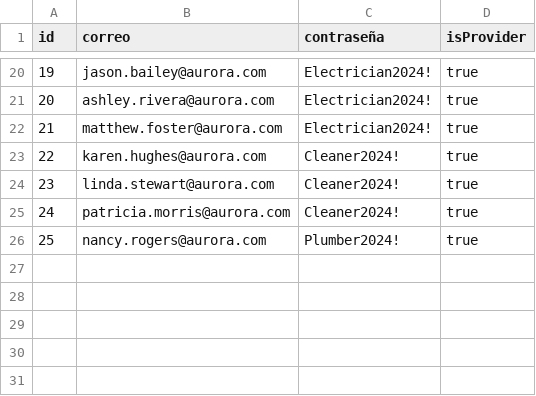
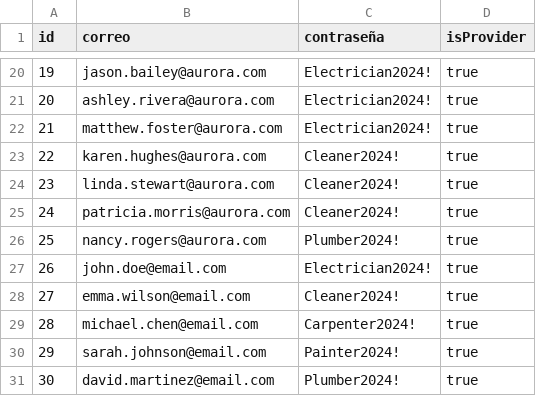
Before and after one commit to Xixigv/Door2Door, a CSV file: src/data/dataAurora.csv, drawn as a sheet; only a part is shown, gaps mark what is left out; the diff names each change by its address in the sheet, - before the commit and + after, or states it on an @@ line.

Commit message:
correccion en csv

```diff
--- a/src/data/dataAurora.csv
+++ b/src/data/dataAurora.csv
+row 27: 26 | john.doe@email.com | Electrician2024! | true
+row 28: 27 | emma.wilson@email.com | Cleaner2024! | true
+row 29: 28 | michael.chen@email.com | Carpenter2024! | true
+row 30: 29 | sarah.johnson@email.com | Painter2024! | true
+row 31: 30 | david.martinez@email.com | Plumber2024! | true
```
